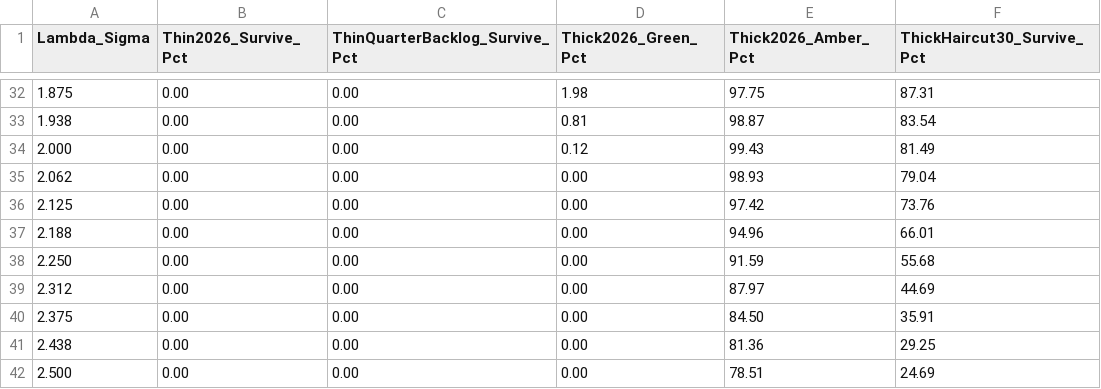
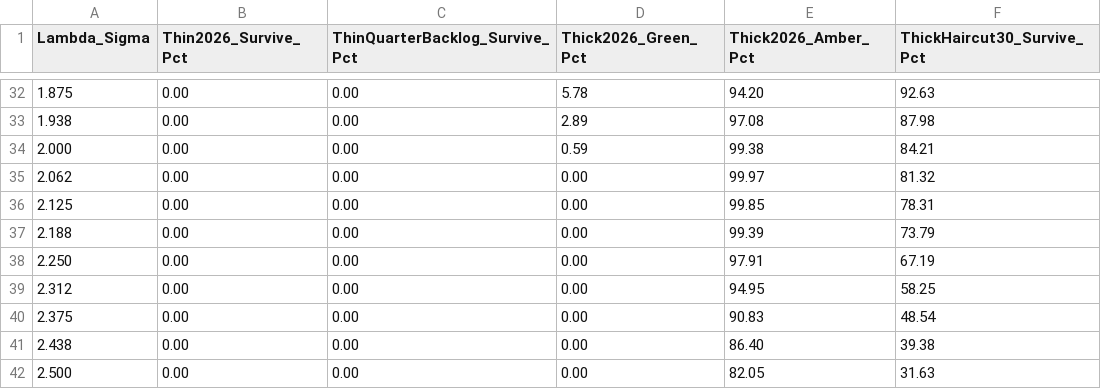
Before and after one commit to MichaelTiemann/IGWelfare, a CSV file: output/NZ_Dunedin1972/Table_Doc2T_ThickVsThin_ShockSurvival_Dunedin_22.csv, drawn as a sheet; only a part is shown, gaps mark what is left out; the diff covers the shown part only.

```diff
--- a/output/NZ_Dunedin1972/Table_Doc2T_ThickVsThin_ShockSurvival_Dunedin_22.csv
+++ b/output/NZ_Dunedin1972/Table_Doc2T_ThickVsThin_ShockSurvival_Dunedin_22.csv
@@ -32,11 +32,11 @@ Lambda_Sigma,Thin2026_Survive_Pct,ThinQuarterBacklog_Survive_Pct,Thick2026_Green
-1.875,0.00,0.00,1.98,97.75,87.31
-1.938,0.00,0.00,0.81,98.87,83.54
-2.000,0.00,0.00,0.12,99.43,81.49
-2.062,0.00,0.00,0.00,98.93,79.04
-2.125,0.00,0.00,0.00,97.42,73.76
-2.188,0.00,0.00,0.00,94.96,66.01
-2.250,0.00,0.00,0.00,91.59,55.68
-2.312,0.00,0.00,0.00,87.97,44.69
-2.375,0.00,0.00,0.00,84.50,35.91
-2.438,0.00,0.00,0.00,81.36,29.25
-2.500,0.00,0.00,0.00,78.51,24.69
+1.875,0.00,0.00,5.78,94.20,92.63
+1.938,0.00,0.00,2.89,97.08,87.98
+2.000,0.00,0.00,0.59,99.38,84.21
+2.062,0.00,0.00,0.00,99.97,81.32
+2.125,0.00,0.00,0.00,99.85,78.31
+2.188,0.00,0.00,0.00,99.39,73.79
+2.250,0.00,0.00,0.00,97.91,67.19
+2.312,0.00,0.00,0.00,94.95,58.25
+2.375,0.00,0.00,0.00,90.83,48.54
+2.438,0.00,0.00,0.00,86.40,39.38
+2.500,0.00,0.00,0.00,82.05,31.63
```
Also changed, not shown: 64 edited cells elsewhere in this file, output/NZ_Dunedin1972/Table_Doc2T_BacklogHomotopy_1972to2026_Dunedin_22.csv, output/NZ_Dunedin1972/Table_Doc2T_ThickVsThin_Archetypes_Dunedin_22.csv, 16 other files.
